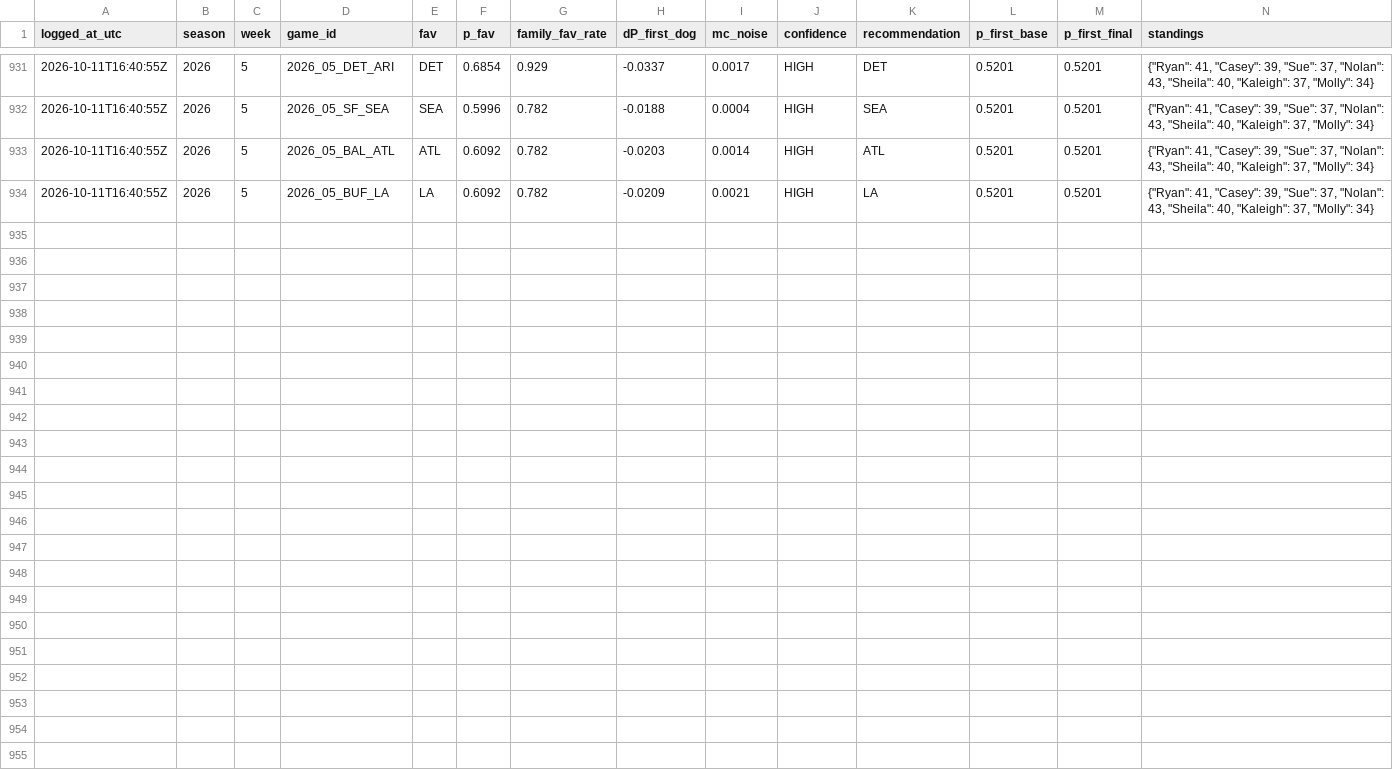
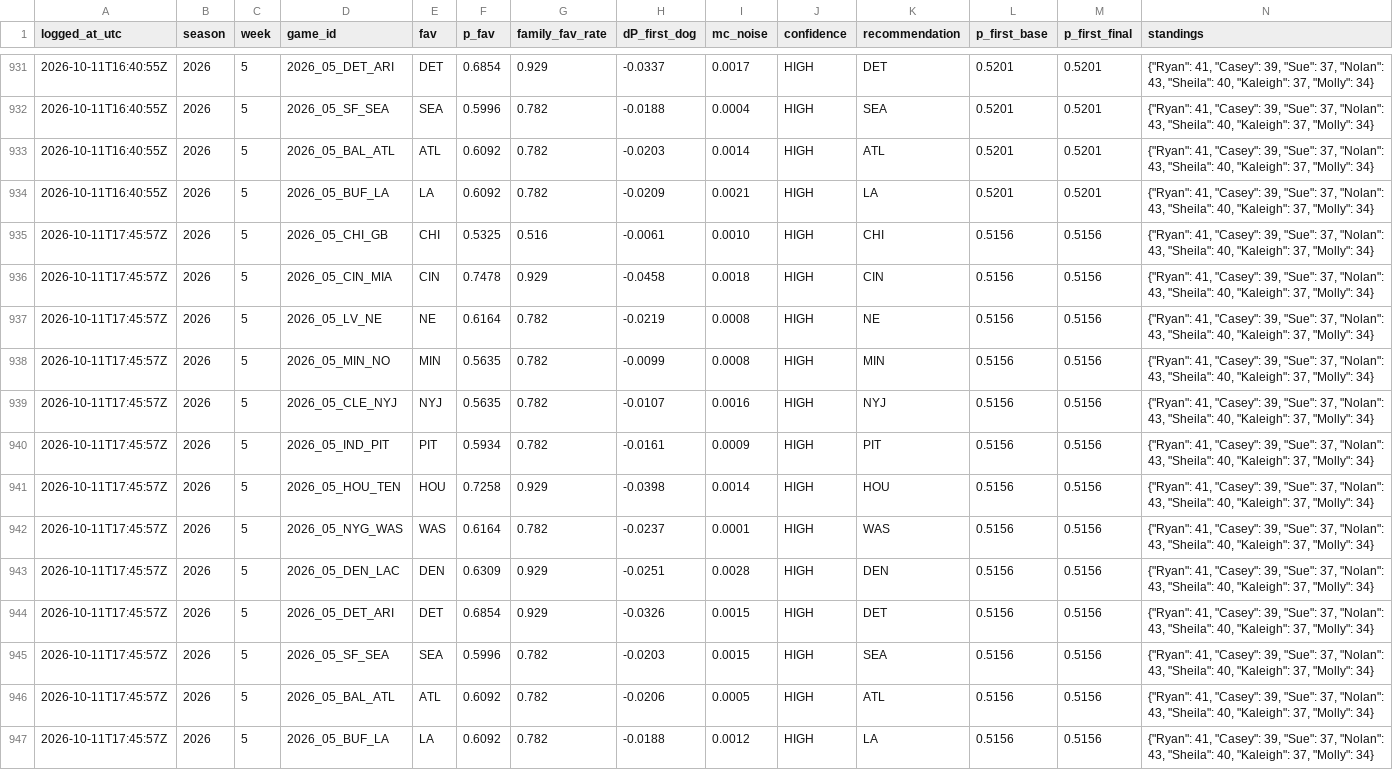
Before and after one commit to taipan0319-byte/brauns-pickem, a CSV file: engine_b_log.csv, drawn as a sheet; only a part is shown, gaps mark what is left out; rows hold the shown columns only; the diff names each change by its address in the sheet, - before the commit and + after, or states it on an @@ line.

```diff
--- a/engine_b_log.csv
+++ b/engine_b_log.csv
+row 935: 2026-10-11T17:45:57Z | 2026 | 5 | 2026_05_CHI_GB | CHI | 0.5325 | 0.516 | -0.0061 | 0.0010 | HIGH | CHI | 0.5156 | 0.5156 | {"Ryan": 41, "Casey": 39, "Sue": 37, "Nolan": 43, "Sheila": 40, "Kaleigh": 37, "Molly": 34}
+row 936: 2026-10-11T17:45:57Z | 2026 | 5 | 2026_05_CIN_MIA | CIN | 0.7478 | 0.929 | -0.0458 | 0.0018 | HIGH | CIN | 0.5156 | 0.5156 | {"Ryan": 41, "Casey": 39, "Sue": 37, "Nolan": 43, "Sheila": 40, "Kaleigh": 37, "Molly": 34}
+row 937: 2026-10-11T17:45:57Z | 2026 | 5 | 2026_05_LV_NE | NE | 0.6164 | 0.782 | -0.0219 | 0.0008 | HIGH | NE | 0.5156 | 0.5156 | {"Ryan": 41, "Casey": 39, "Sue": 37, "Nolan": 43, "Sheila": 40, "Kaleigh": 37, "Molly": 34}
+row 938: 2026-10-11T17:45:57Z | 2026 | 5 | 2026_05_MIN_NO | MIN | 0.5635 | 0.782 | -0.0099 | 0.0008 | HIGH | MIN | 0.5156 | 0.5156 | {"Ryan": 41, "Casey": 39, "Sue": 37, "Nolan": 43, "Sheila": 40, "Kaleigh": 37, "Molly": 34}
+row 939: 2026-10-11T17:45:57Z | 2026 | 5 | 2026_05_CLE_NYJ | NYJ | 0.5635 | 0.782 | -0.0107 | 0.0016 | HIGH | NYJ | 0.5156 | 0.5156 | {"Ryan": 41, "Casey": 39, "Sue": 37, "Nolan": 43, "Sheila": 40, "Kaleigh": 37, "Molly": 34}
+row 940: 2026-10-11T17:45:57Z | 2026 | 5 | 2026_05_IND_PIT | PIT | 0.5934 | 0.782 | -0.0161 | 0.0009 | HIGH | PIT | 0.5156 | 0.5156 | {"Ryan": 41, "Casey": 39, "Sue": 37, "Nolan": 43, "Sheila": 40, "Kaleigh": 37, "Molly": 34}
+row 941: 2026-10-11T17:45:57Z | 2026 | 5 | 2026_05_HOU_TEN | HOU | 0.7258 | 0.929 | -0.0398 | 0.0014 | HIGH | HOU | 0.5156 | 0.5156 | {"Ryan": 41, "Casey": 39, "Sue": 37, "Nolan": 43, "Sheila": 40, "Kaleigh": 37, "Molly": 34}
+row 942: 2026-10-11T17:45:57Z | 2026 | 5 | 2026_05_NYG_WAS | WAS | 0.6164 | 0.782 | -0.0237 | 0.0001 | HIGH | WAS | 0.5156 | 0.5156 | {"Ryan": 41, "Casey": 39, "Sue": 37, "Nolan": 43, "Sheila": 40, "Kaleigh": 37, "Molly": 34}
+row 943: 2026-10-11T17:45:57Z | 2026 | 5 | 2026_05_DEN_LAC | DEN | 0.6309 | 0.929 | -0.0251 | 0.0028 | HIGH | DEN | 0.5156 | 0.5156 | {"Ryan": 41, "Casey": 39, "Sue": 37, "Nolan": 43, "Sheila": 40, "Kaleigh": 37, "Molly": 34}
+row 944: 2026-10-11T17:45:57Z | 2026 | 5 | 2026_05_DET_ARI | DET | 0.6854 | 0.929 | -0.0326 | 0.0015 | HIGH | DET | 0.5156 | 0.5156 | {"Ryan": 41, "Casey": 39, "Sue": 37, "Nolan": 43, "Sheila": 40, "Kaleigh": 37, "Molly": 34}
+row 945: 2026-10-11T17:45:57Z | 2026 | 5 | 2026_05_SF_SEA | SEA | 0.5996 | 0.782 | -0.0203 | 0.0015 | HIGH | SEA | 0.5156 | 0.5156 | {"Ryan": 41, "Casey": 39, "Sue": 37, "Nolan": 43, "Sheila": 40, "Kaleigh": 37, "Molly": 34}
+row 946: 2026-10-11T17:45:57Z | 2026 | 5 | 2026_05_BAL_ATL | ATL | 0.6092 | 0.782 | -0.0206 | 0.0005 | HIGH | ATL | 0.5156 | 0.5156 | {"Ryan": 41, "Casey": 39, "Sue": 37, "Nolan": 43, "Sheila": 40, "Kaleigh": 37, "Molly": 34}
+row 947: 2026-10-11T17:45:57Z | 2026 | 5 | 2026_05_BUF_LA | LA | 0.6092 | 0.782 | -0.0188 | 0.0012 | HIGH | LA | 0.5156 | 0.5156 | {"Ryan": 41, "Casey": 39, "Sue": 37, "Nolan": 43, "Sheila": 40, "Kaleigh": 37, "Molly": 34}
```
Also changed, not shown: predictions_log.csv, 2 other files.
